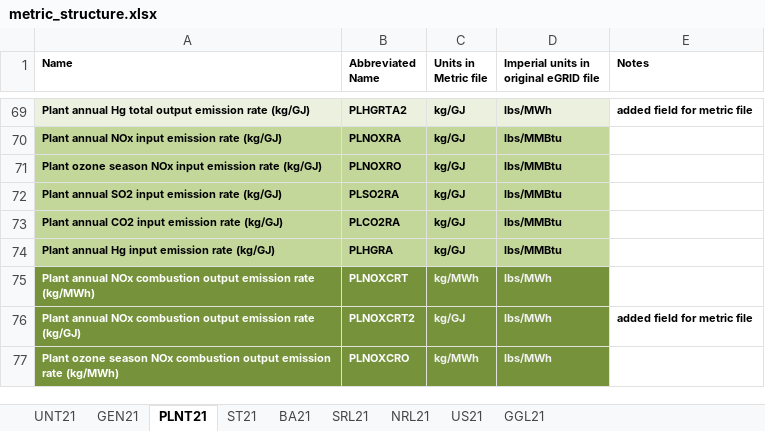
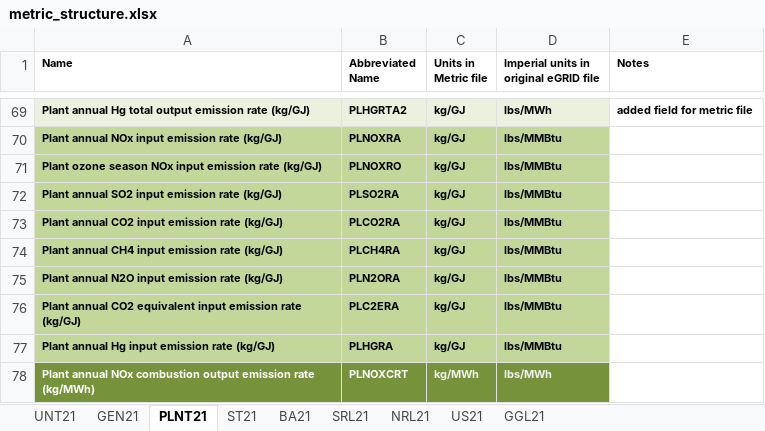
Before and after one commit to USEPA/egrid, an Excel workbook: data/static_tables/metric_structure.xlsx, sheet PLNT21, drawn as a sheet; only a part is shown, gaps mark what is left out; the shorter side is filled out with more unchanged rows; values as stored, in another font and other column widths than the file's, no borders; the diff names each change by its address in the sheet, - before the commit and + after, or states it on an @@ line.

Commit message:
Adding three missing rows to plant file structure - confirmed that this was an error in the file

```diff
--- a/data/static_tables/metric_structure.xlsx (sheet PLNT21)
+++ b/data/static_tables/metric_structure.xlsx (sheet PLNT21)
+row 74: Plant annual CH4 input emission rate (kg/GJ) | PLCH4RA | kg/GJ | lbs/MMBtu
+row 75: Plant annual N2O input emission rate (kg/GJ) | PLN2ORA | kg/GJ | lbs/MMBtu
+row 76: Plant annual CO2 equivalent input emission rate (kg/GJ) | PLC2ERA | kg/GJ | lbs/MMBtu
```
